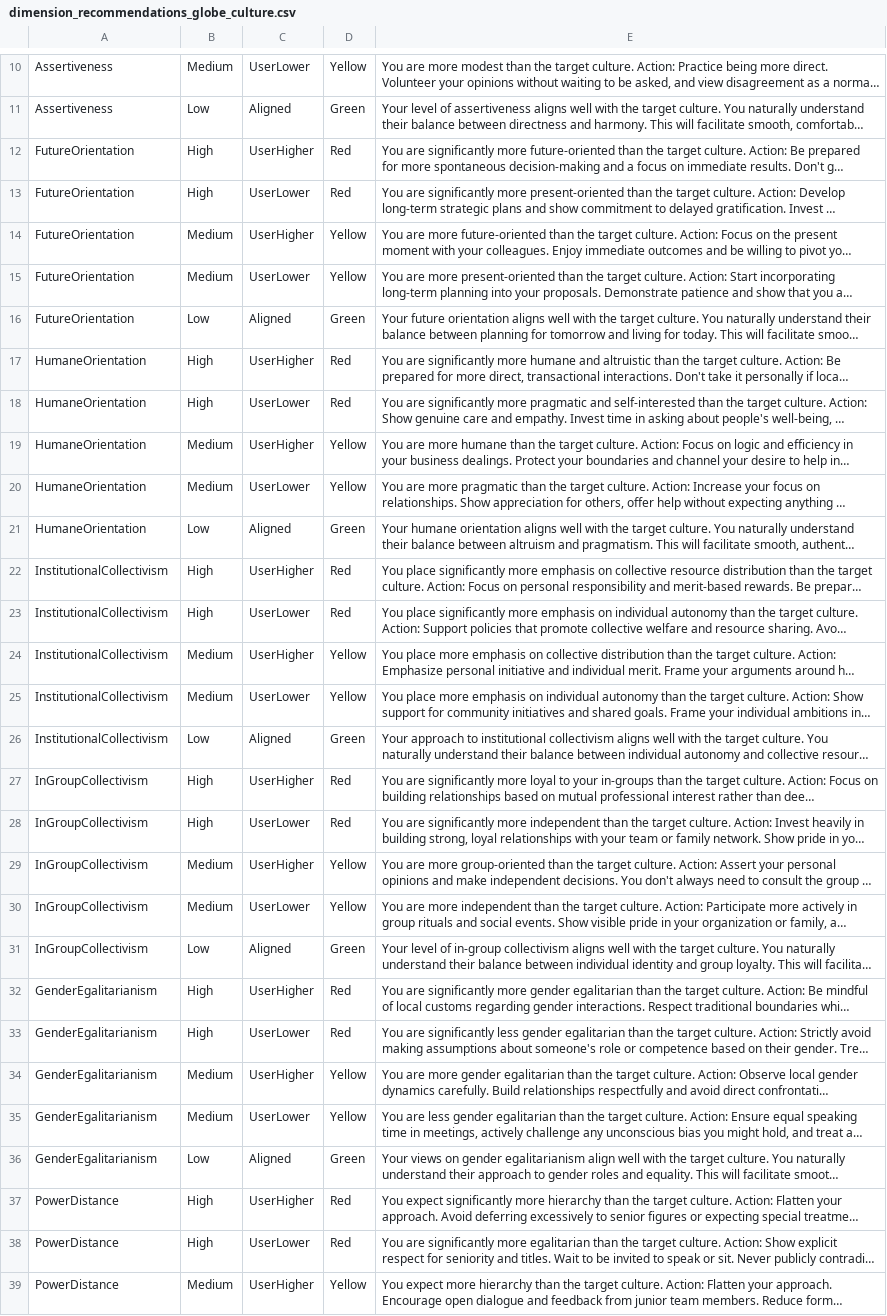
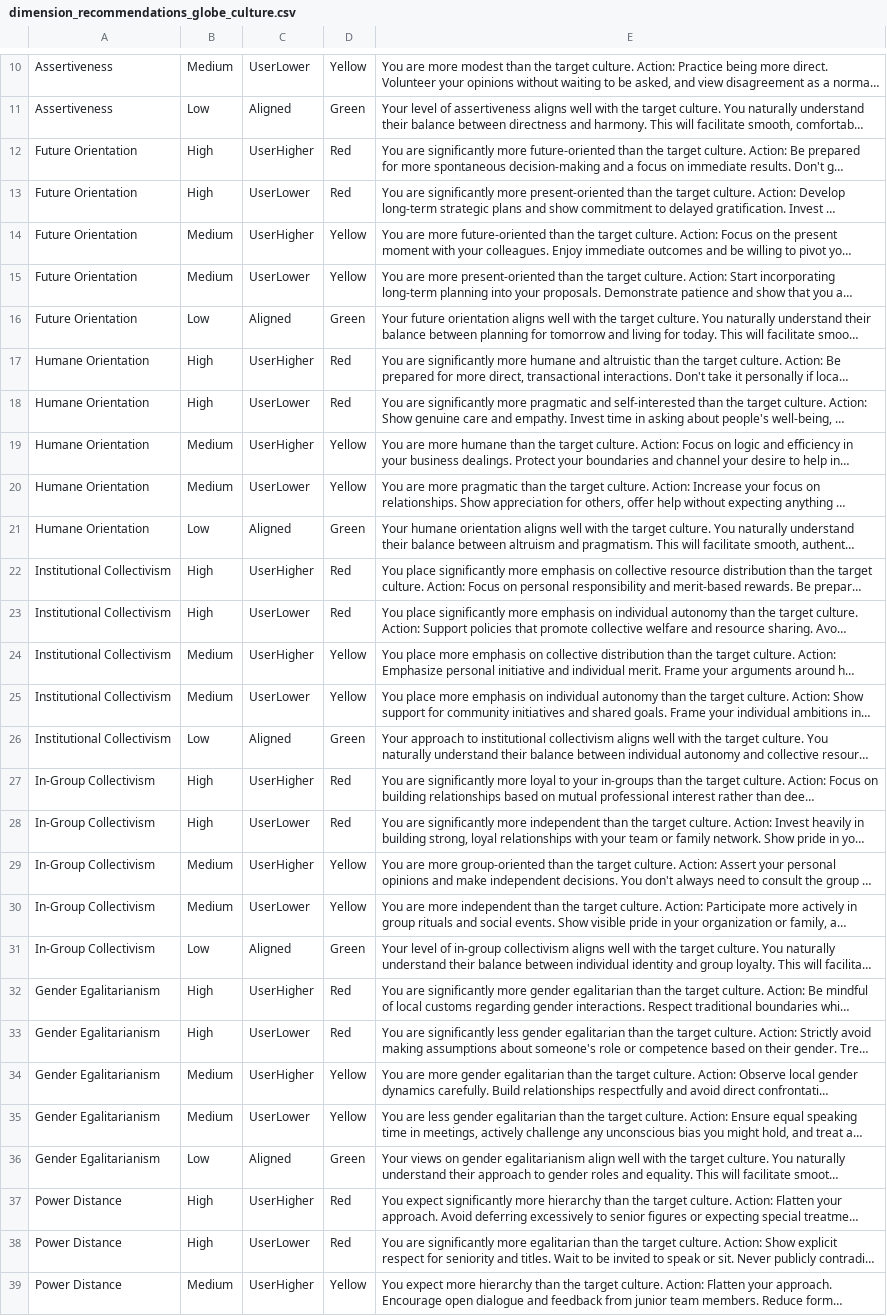
Before and after one commit to lena7199/cq-compass, a CSV file: data/dimension_recommendations_globe_culture.csv, drawn as a sheet; only a part is shown, gaps mark what is left out; long unchanged cells end in …; the diff covers the shown part only; the diff names each change by its address in the sheet, - before the commit and + after, or states it on an @@ line.

Commit message:
Update dimension_recommendations_globe_culture.csv

```diff
--- a/data/dimension_recommendations_globe_culture.csv
+++ b/data/dimension_recommendations_globe_culture.csv
-A12:A16: FutureOrientation
+A12:A16: Future Orientation
-A17:A21: HumaneOrientation
+A17:A21: Humane Orientation
-A22:A26: InstitutionalCollectivism
+A22:A26: Institutional Collectivism
-A27:A31: InGroupCollectivism
+A27:A31: In-Group Collectivism
-A32:A36: GenderEgalitarianism
+A32:A36: Gender Egalitarianism
-A37:A39: PowerDistance
+A37:A39: Power Distance
```
Also changed, not shown: 12 edited cells elsewhere in this file.
